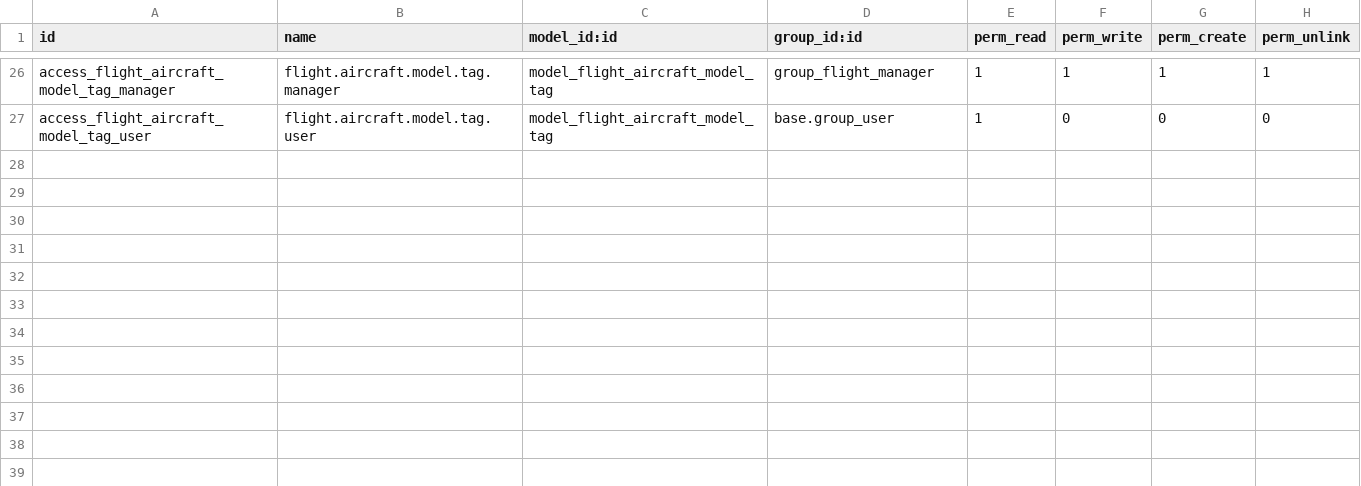
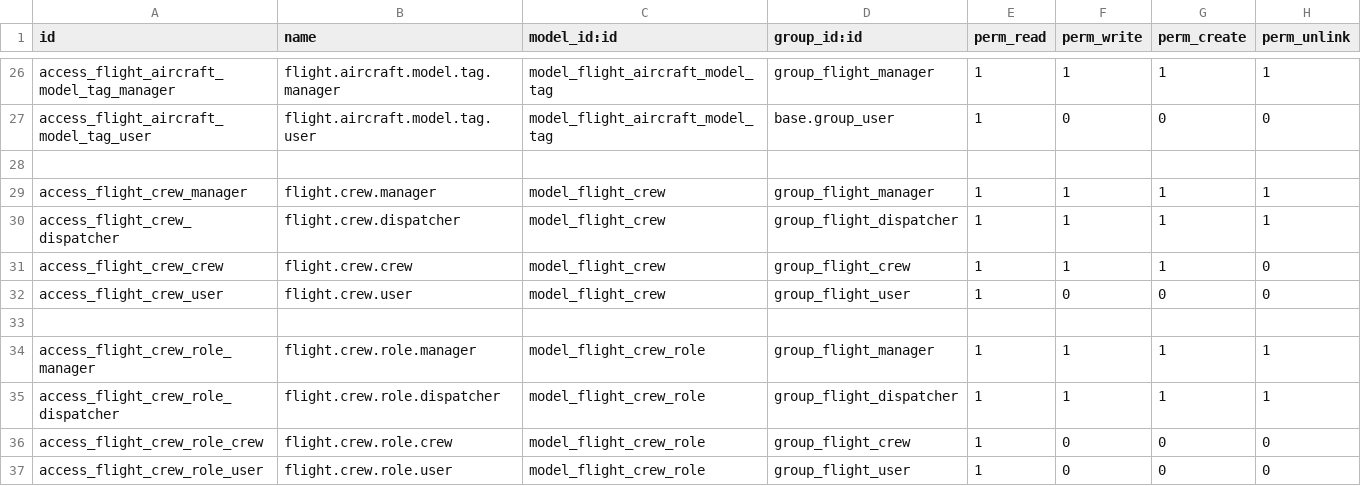
Before and after one commit to smartops-aero/smartops-odoo-flight, a CSV file: flight/security/ir.model.access.csv, drawn as a sheet; only a part is shown, gaps mark what is left out.

```diff
--- a/flight/security/ir.model.access.csv
+++ b/flight/security/ir.model.access.csv
@@ -27 +27,11 @@ access_flight_aircraft_model_tag_manager,flight.aircraft.model.tag.manager,model
 access_flight_aircraft_model_tag_user,flight.aircraft.model.tag.user,model_flight_aircraft_model_tag,base.group_user,1,0,0,0
+
+access_flight_crew_manager,flight.crew.manager,model_flight_crew,group_flight_manager,1,1,1,1
+access_flight_crew_dispatcher,flight.crew.dispatcher,model_flight_crew,group_flight_dispatcher,1,1,1,1
+access_flight_crew_crew,flight.crew.crew,model_flight_crew,group_flight_crew,1,1,1,0
+access_flight_crew_user,flight.crew.user,model_flight_crew,group_flight_user,1,0,0,0
+
+access_flight_crew_role_manager,flight.crew.role.manager,model_flight_crew_role,group_flight_manager,1,1,1,1
+access_flight_crew_role_dispatcher,flight.crew.role.dispatcher,model_flight_crew_role,group_flight_dispatcher,1,1,1,1
+access_flight_crew_role_crew,flight.crew.role.crew,model_flight_crew_role,group_flight_crew,1,0,0,0
+access_flight_crew_role_user,flight.crew.role.user,model_flight_crew_role,group_flight_user,1,0,0,0
```
Also changed, not shown: 8 other files.
